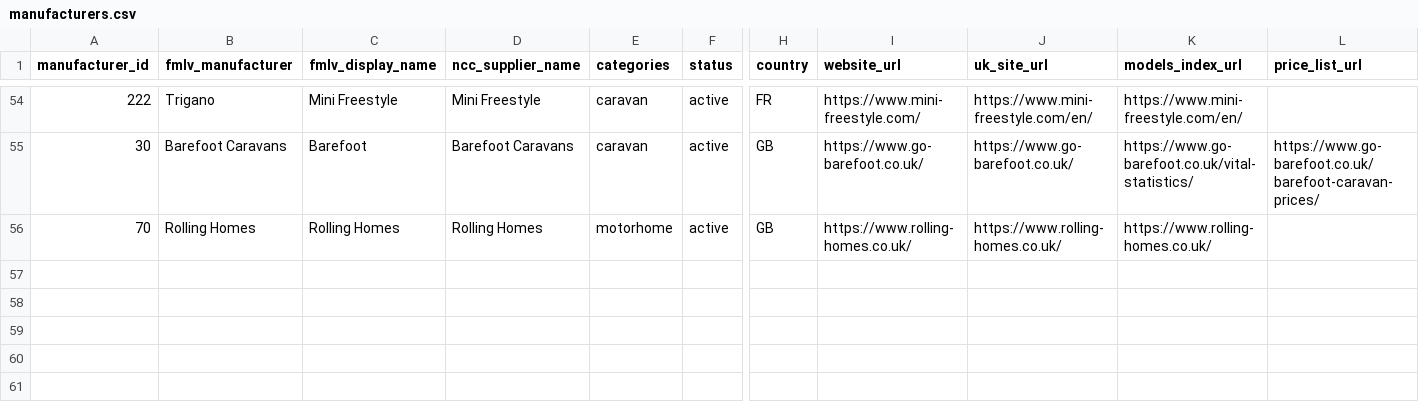
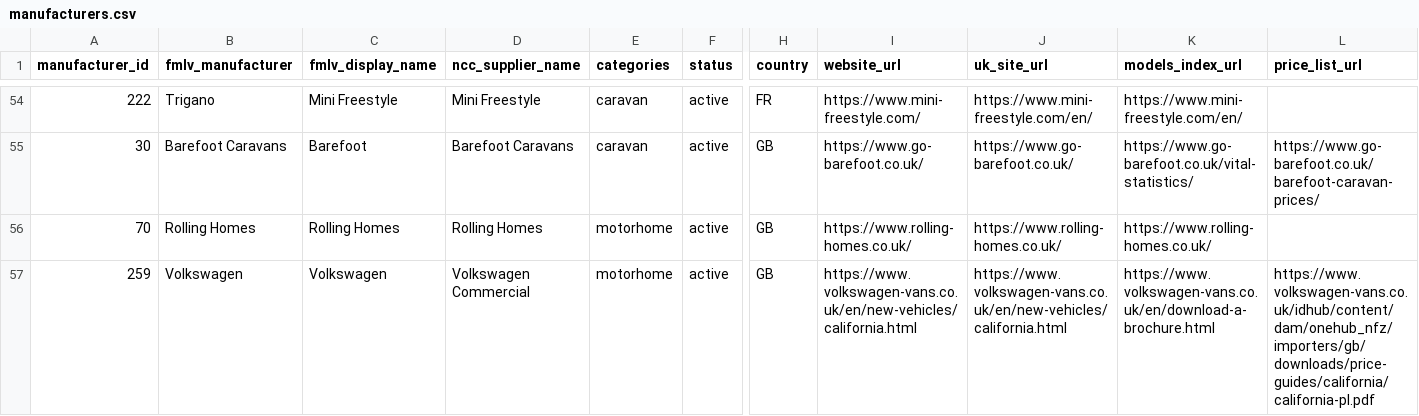
Before and after one commit to ncc-francisd/fmlv-automated-data-flow, a CSV file: config/manufacturers.csv, drawn as a sheet; only a part is shown, gaps mark what is left out; rows hold the shown columns only; the diff names each change by its address in the sheet, - before the commit and + after, or states it on an @@ line.

```diff
--- a/config/manufacturers.csv
+++ b/config/manufacturers.csv
+row 57: 259 | Volkswagen | Volkswagen | Volkswagen Commercial | motorhome | active | GB | https://www.volkswagen-vans.co.uk/en/new-vehicles/california.html | https://www.volkswagen-vans.co.uk/en/new-vehicles/california.html | https://www.volkswagen-vans.co.uk/en/download-a-brochure.html | https://www.volkswagen-vans.co.uk/idhub/content/dam/onehub_nfz/importers/gb/downloads/price-guides/california/california-pl.pdf
```
Also changed, not shown: 1 other file.
